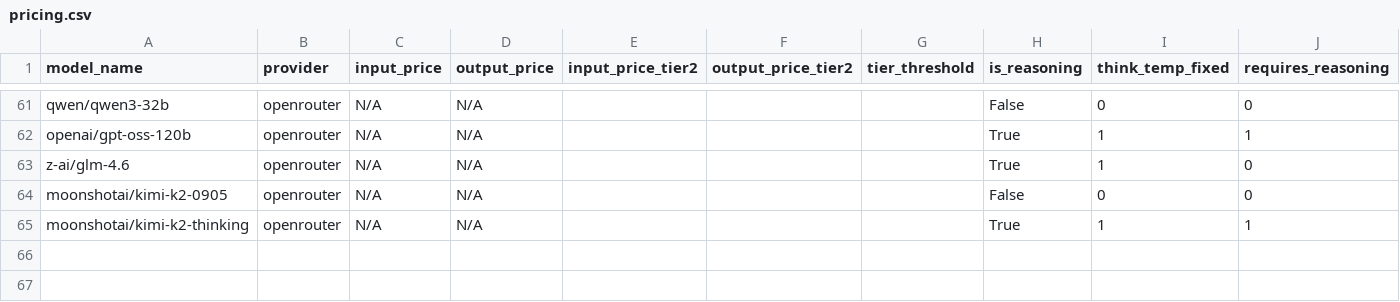
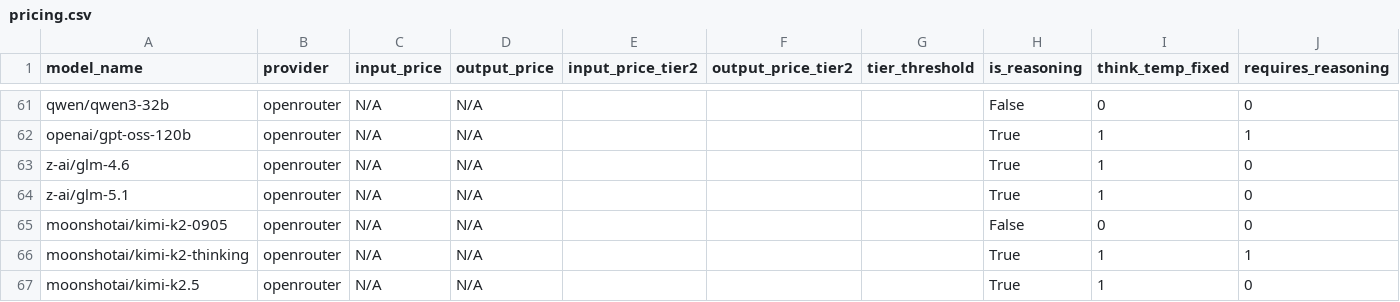
Before and after one commit to elianaive/ShinkaEvolve-Concept, a CSV file: shinka/llm/providers/pricing.csv, drawn as a sheet; only a part is shown, gaps mark what is left out.

```diff
--- a/shinka/llm/providers/pricing.csv
+++ b/shinka/llm/providers/pricing.csv
@@ -63,3 +63,5 @@ openai/gpt-oss-120b,openrouter,N/A,N/A,,,," True"," 1"," 1"
 z-ai/glm-4.6,openrouter,N/A,N/A,,,," True"," 1"," 0"
+z-ai/glm-5.1,openrouter,N/A,N/A,,,," True"," 1"," 0"
 moonshotai/kimi-k2-0905,openrouter,N/A,N/A,,,," False"," 0",0
 moonshotai/kimi-k2-thinking,openrouter,N/A,N/A,,,," True"," 1"," 1"
+moonshotai/kimi-k2.5,openrouter,N/A,N/A,,,," True"," 1"," 0"
```
Also changed, not shown: 3 other files.
